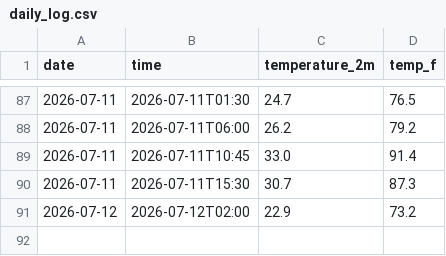
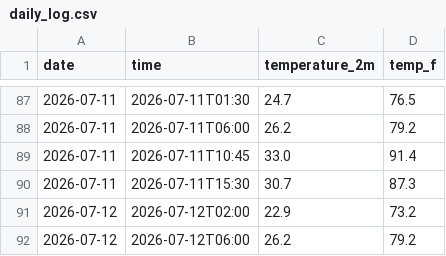
Before and after one commit to s326327/weather-tracker, a CSV file: daily_log.csv, drawn as a sheet; only a part is shown, gaps mark what is left out; the diff names each change by its address in the sheet, - before the commit and + after, or states it on an @@ line.

```diff
--- a/daily_log.csv
+++ b/daily_log.csv
+row 92: 2026-07-12 | 2026-07-12T06:00 | 26.2 | 79.2
```
Also changed, not shown: 1 other file.
